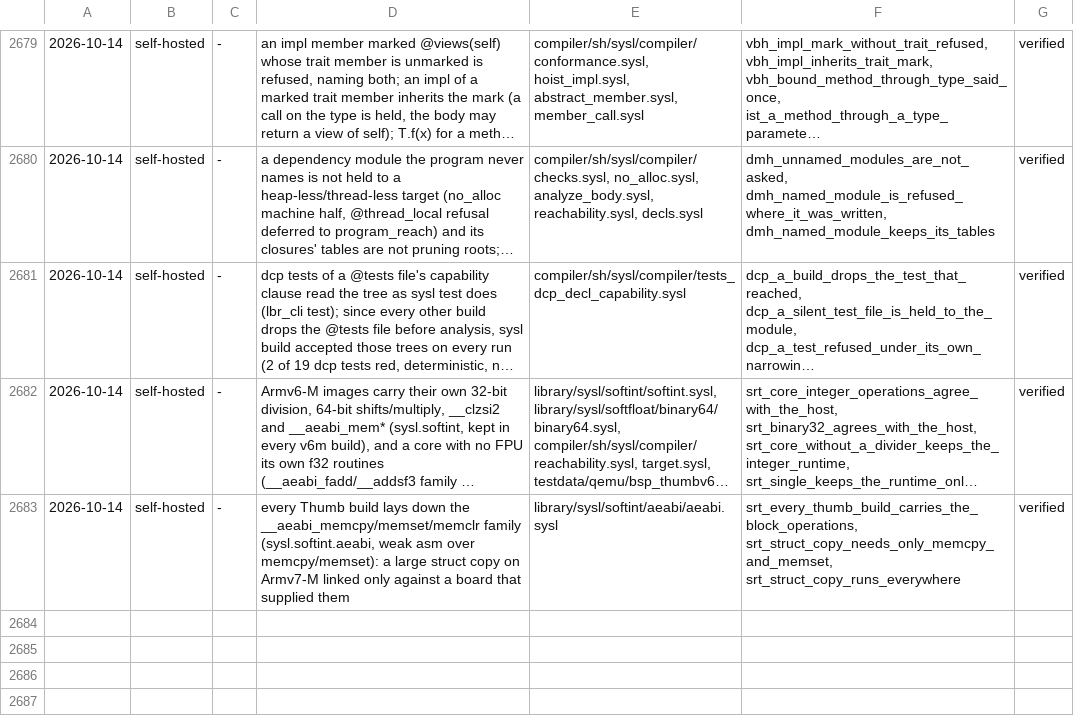
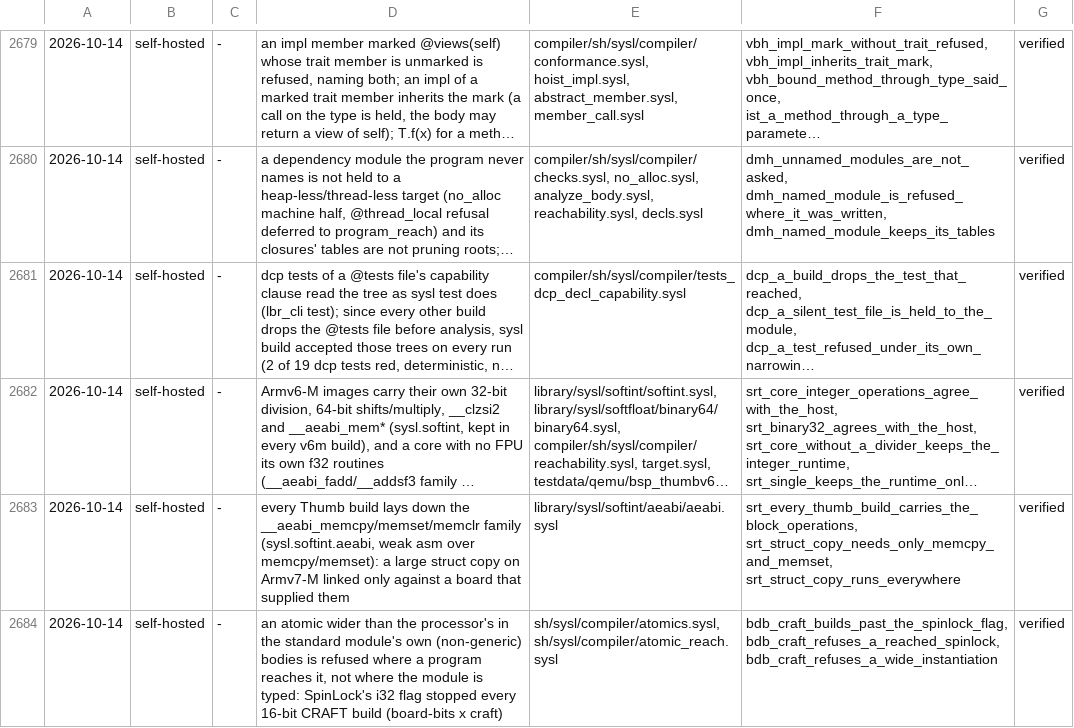
Before and after one commit to sysl-lang/sysl, a TSV file: scripts/fix_tests.tsv, drawn as a sheet; only a part is shown, gaps mark what is left out; long unchanged cells end in …; the diff names each change by its address in the sheet, - before the commit and + after, or states it on an @@ line.

```diff
--- a/scripts/fix_tests.tsv
+++ b/scripts/fix_tests.tsv
+row 2684: 2026-10-14 | self-hosted | - | an atomic wider than the processor's in the standard module's own (non-generic) bodies is refused where a program reaches it, not where the module is typed: SpinLock's i32 flag stopped every 16-bit CRAFT build (board-bits x craft) | sh/sysl/compiler/atomics.sysl, sh/sysl/compiler/atomic_reach.sysl | bdb_craft_builds_past_the_spinlock_flag, bdb_craft_refuses_a_reached_spinlock, bdb_craft_refuses_a_wide_instantiation | verified
```
Also changed, not shown: 3 other files.
